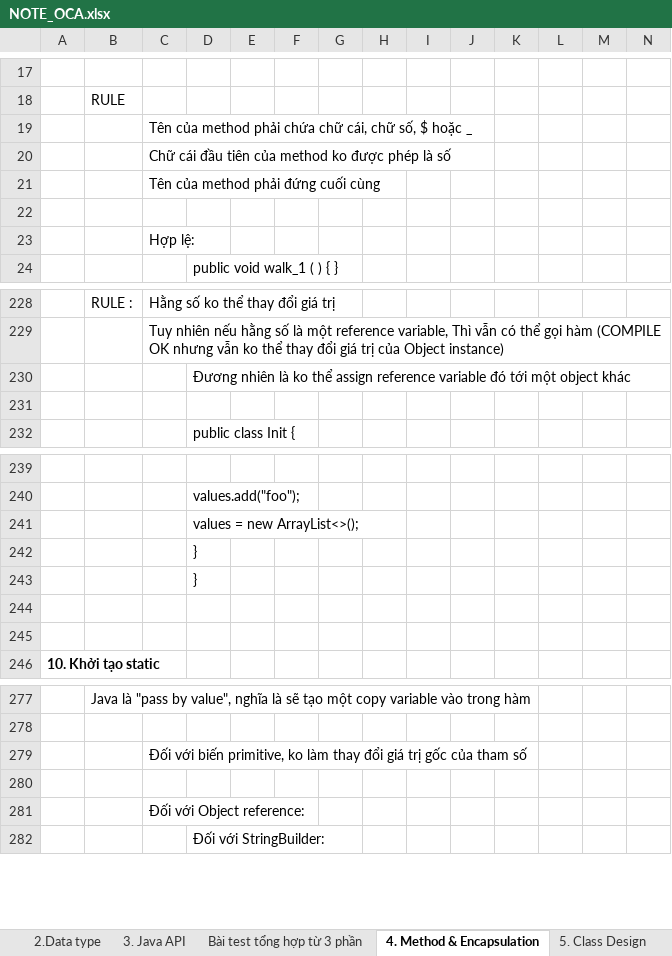
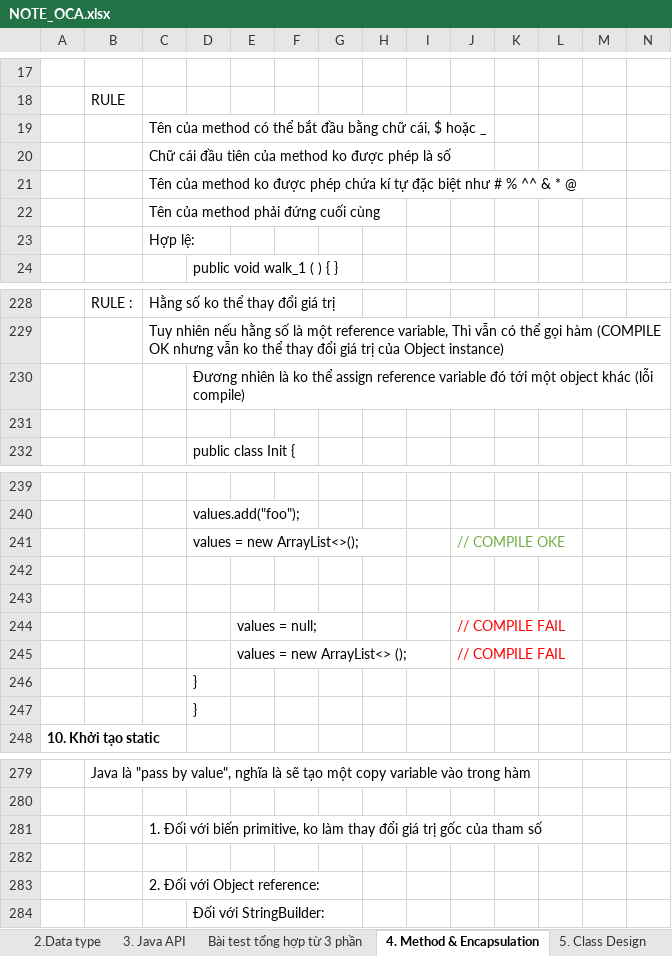
Before and after one commit to hunglp9397/java_oca, an Excel workbook: NOTE_OCA.xlsx, sheet 4. Method & Encapsulation, drawn as a sheet; only a part is shown, gaps mark what is left out; values as stored, in another font and other column widths than the file's, no borders; charts and pictures not drawn; removed rows and columns are numbered as before the commit, all else as after; rows hold the shown columns only; the diff covers the shown part only; the diff names each change by its address in the sheet, - before the commit and + after, or states it on an @@ line.

```diff
--- a/NOTE_OCA.xlsx (sheet 4. Method & Encapsulation)
+++ b/NOTE_OCA.xlsx (sheet 4. Method & Encapsulation)
-C19: …của method phải chứa chữ cái, chữ số, $ hoặc…
+C19: …của method có thể bắt đầu bằng chữ cái, $ hoặc…
+row 21:  |  | Tên của method ko được phép chứa kí tự đặc biệt như # % ^^ & * @
-row 22: (empty)
-D230: …object khác
+D230: …object khác (lỗi compile)
+row 241:  |  |  | values = new ArrayList<>(); |  |  |  |  |  | // COMPILE OKE
-D242: values = new ArrayList<>();
+D242: (empty)
+row 243: (empty)
+row 244:  |  |  |  | values = null; |  |  |  |  | // COMPILE FAIL
+row 245:  |  |  |  | values = new ArrayList<> (); |  |  |  |  | // COMPILE FAIL
-row 244: (empty)
-row 245: (empty)
-C281: Đối với…
+C281: 1. Đối với…
-C283: Đối với Object reference:
+C283: 2. Đối với Object reference:
```
Also changed, not shown: 26 added rows elsewhere in this sheet, sheet 5. Class Design, charts or pictures, out/production/java_oca/NOTE_OCA.xlsx, 3 other files.
